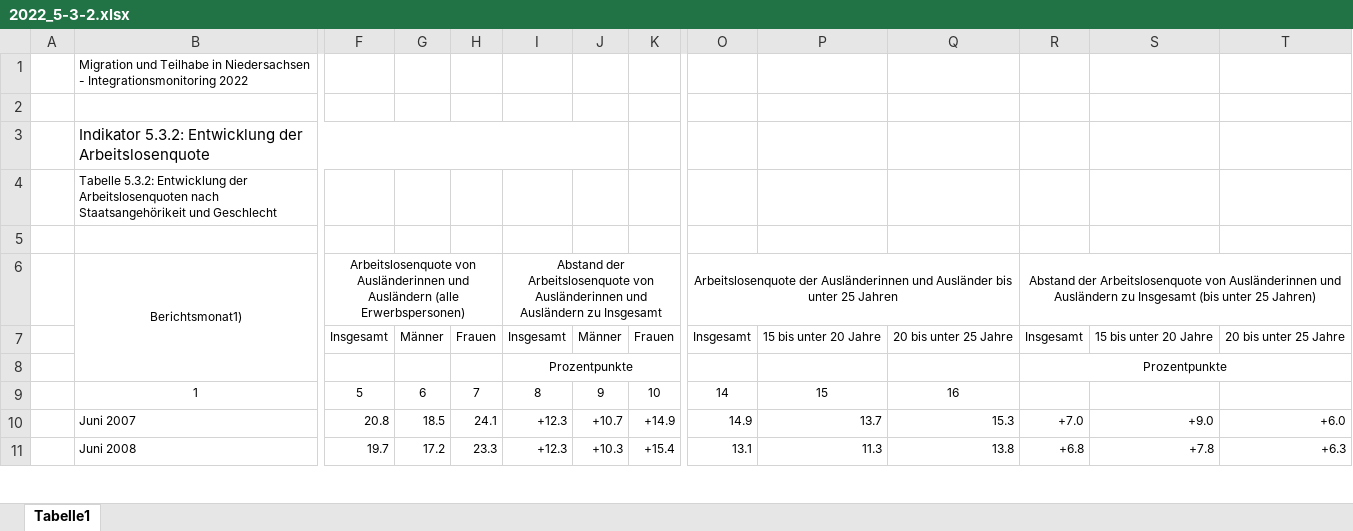
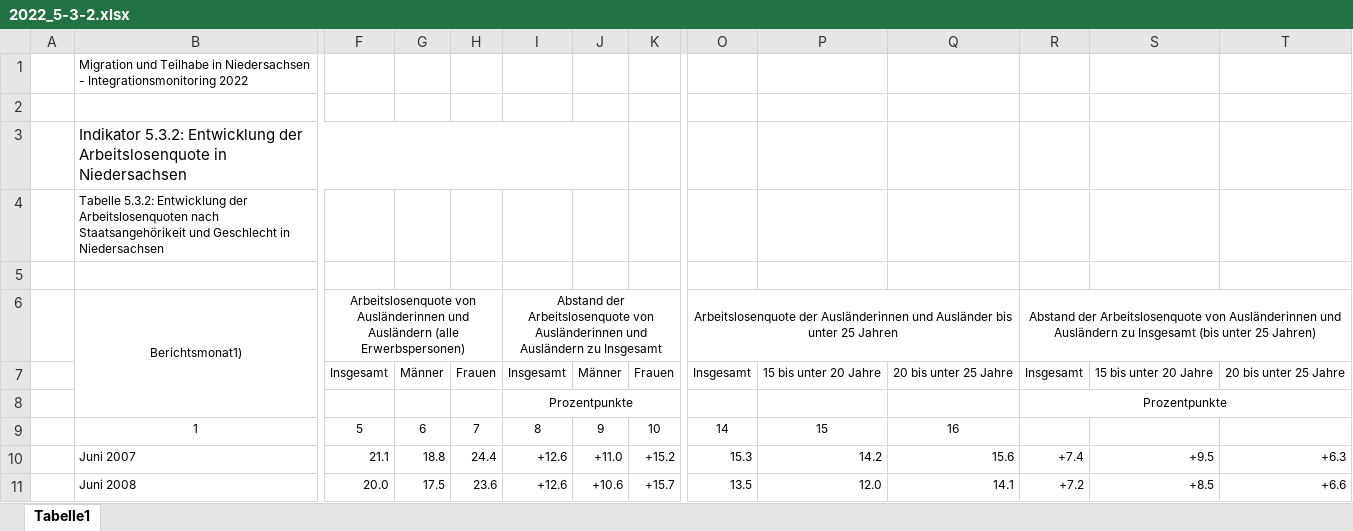
Before and after one commit to christoph-LSN/MT_Site, an Excel workbook: assets/excel/2022_5-3-2.xlsx, sheet Tabelle1, drawn as a sheet; only a part is shown, gaps mark what is left out; values as stored, in another font and other column widths than the file's, no borders; the diff covers the shown part only; the diff names each change by its address in the sheet, - before the commit and + after, or states it on an @@ line.

Commit message:
Update 2022_5-3-2.xlsx

```diff
--- a/assets/excel/2022_5-3-2.xlsx (sheet Tabelle1)
+++ b/assets/excel/2022_5-3-2.xlsx (sheet Tabelle1)
-B3: …der Arbeitslosenquote
+B3: …der Arbeitslosenquote in Niedersachsen
-B4: …und Geschlecht
+B4: …und Geschlecht in Niedersachsen
-F10: 20.8
+F10: 21.1
-G10: 18.5
+G10: 18.8
-H10: 24.1
+H10: 24.4
-I10:I11: +12.3
+I10:I11: +12.6
-J10: +10.7
+J10: +11.0
-K10: +14.9
+K10: +15.2
-O10: 14.9
+O10: 15.3
-P10: 13.7
+P10: 14.2
-Q10: 15.3
+Q10: 15.6
-R10: +7.0
+R10: +7.4
-S10: +9.0
+S10: +9.5
-T10: +6.0
+T10: +6.3
-F11: 19.7
+F11: 20.0
-G11: 17.2
+G11: 17.5
-H11: 23.3
+H11: 23.6
-J11: +10.3
+J11: +10.6
-K11: +15.4
+K11: +15.7
-O11: 13.1
+O11: 13.5
-P11: 11.3
+P11: 12.0
-Q11: 13.8
+Q11: 14.1
-R11: +6.8
+R11: +7.2
-S11: +7.8
+S11: +8.5
-T11: +6.3
+T11: +6.6
```
Also changed, not shown: 174 edited cells elsewhere in this sheet, formulas that keep their value.
